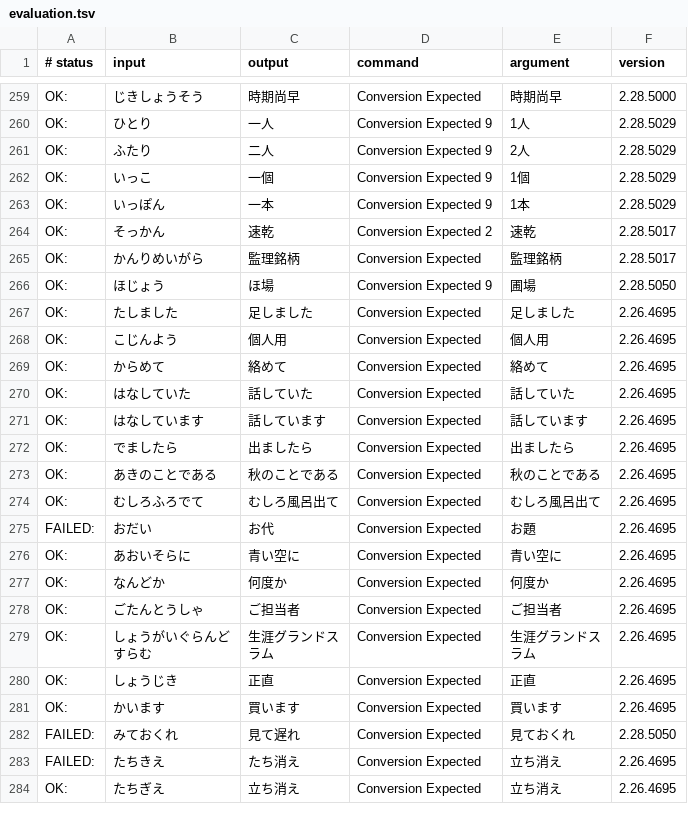
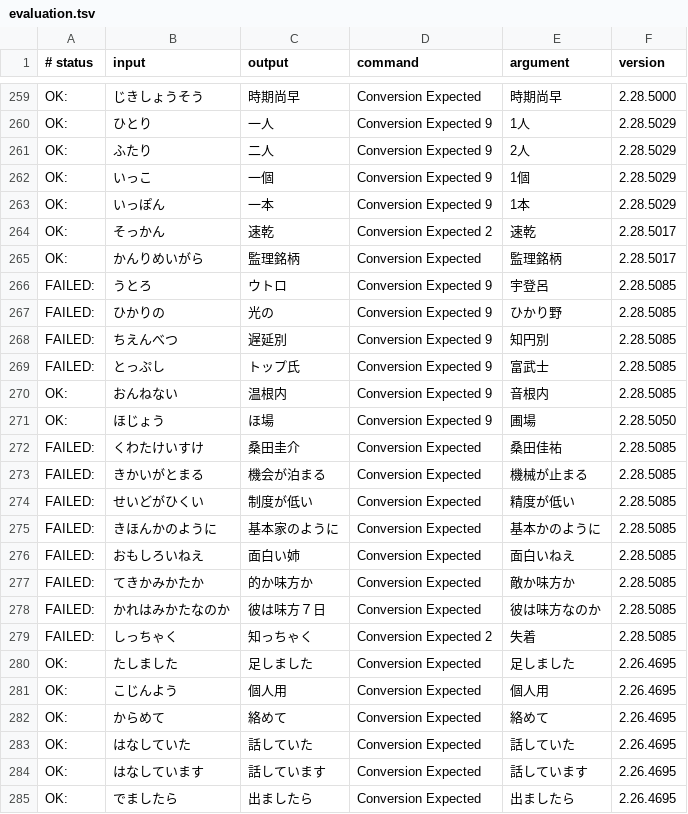
Before and after one commit to kimata1007/mozc-wai, a TSV file: src/data/dictionary_oss/evaluation.tsv, drawn as a sheet; only a part is shown, gaps mark what is left out; the shorter side is filled out with more unchanged rows.

```diff
--- a/src/data/dictionary_oss/evaluation.tsv
+++ b/src/data/dictionary_oss/evaluation.tsv
@@ -265,3 +265,16 @@ OK:	そっかん	速乾	Conversion Expected 2	速乾	2.28.5017
 OK:	かんりめいがら	監理銘柄	Conversion Expected	監理銘柄	2.28.5017
+FAILED:	うとろ	ウトロ	Conversion Expected 9	宇登呂	2.28.5085
+FAILED:	ひかりの	光の	Conversion Expected 9	ひかり野	2.28.5085
+FAILED:	ちえんべつ	遅延別	Conversion Expected 9	知円別	2.28.5085
+FAILED:	とっぷし	トップ氏	Conversion Expected 9	富武士	2.28.5085
+OK:	おんねない	温根内	Conversion Expected 9	音根内	2.28.5085
 OK:	ほじょう	ほ場	Conversion Expected 9	圃場	2.28.5050
+FAILED:	くわたけいすけ	桑田圭介	Conversion Expected	桑田佳祐	2.28.5085
+FAILED:	きかいがとまる	機会が泊まる	Conversion Expected	機械が止まる	2.28.5085
+FAILED:	せいどがひくい	制度が低い	Conversion Expected	精度が低い	2.28.5085
+FAILED:	きほんかのように	基本家のように	Conversion Expected	基本かのように	2.28.5085
+FAILED:	おもしろいねえ	面白い姉	Conversion Expected	面白いねえ	2.28.5085
+FAILED:	てきかみかたか	的か味方か	Conversion Expected	敵か味方か	2.28.5085
+FAILED:	かれはみかたなのか	彼は味方７日	Conversion Expected	彼は味方なのか	2.28.5085
+FAILED:	しっちゃく	知っちゃく	Conversion Expected 2	失着	2.28.5085
 OK:	たしました	足しました	Conversion Expected	足しました	2.26.4695
```
Also changed, not shown: 1 other file.
